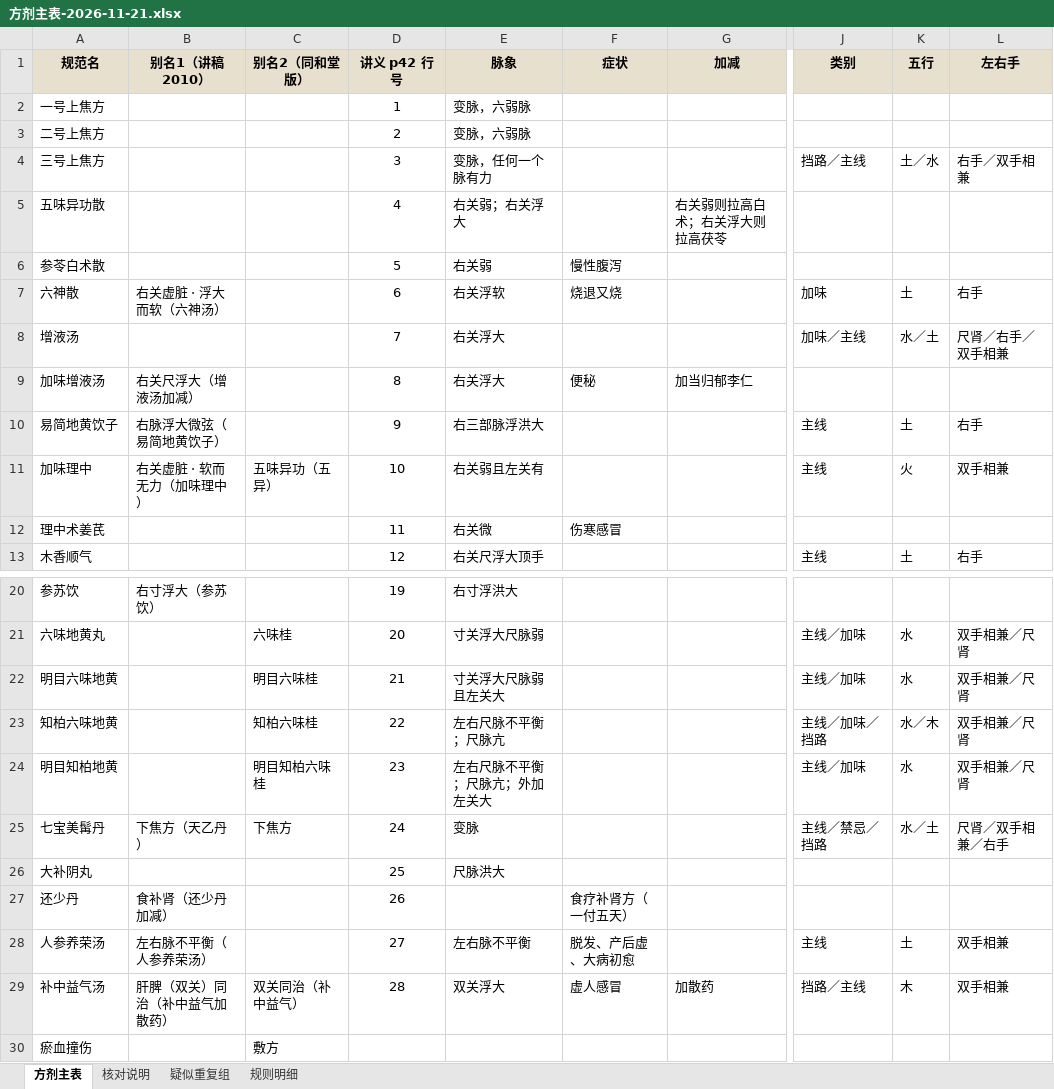
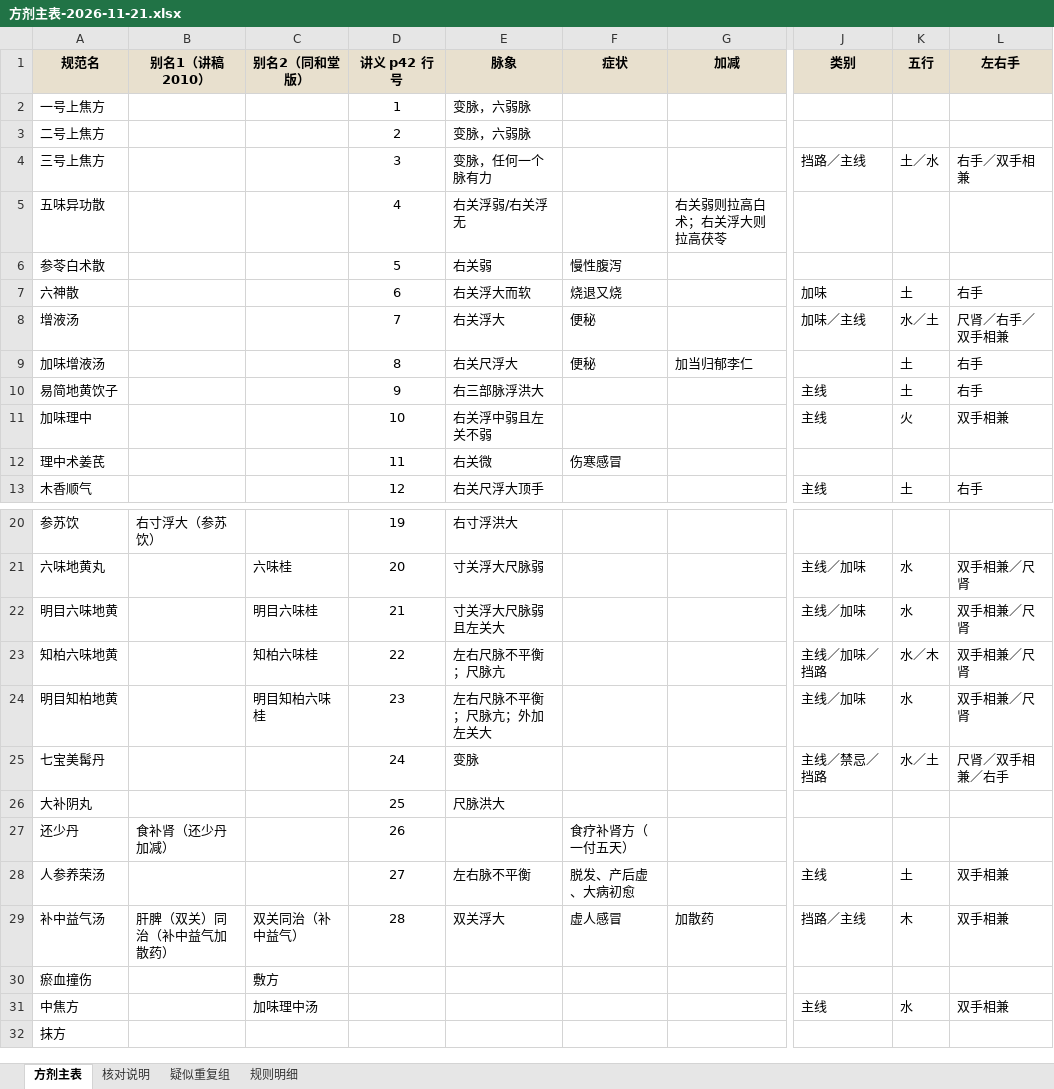
Before and after one commit to erikgqp8645/zang-shi-mai-xue, an Excel workbook: pulse-record/exports/方剂主表-2026-11-21.xlsx, sheet 方剂主表, drawn as a sheet; only a part is shown, gaps mark what is left out; the shorter side is filled out with more unchanged rows; values as stored, in another font and other column widths than the file's, no borders; the diff covers the shown part only; the diff names each change by its address in the sheet, - before the commit and + after, or states it on an @@ line.

Commit message:
feat(export): 按用户手改的方剂主表重出（129 → 81 行）
用户在 Excel 里手工裁并改过后发回，这里原样落成可复现的修订文件：

- src/content/formula-master-curation.json：keep（保留哪 81 行）＋ overrides（8 行 15 处手改）
- export-formula-master.py 读它：先按 keep 过滤，再把 overrides 盖回对应单元格
- 重新导出后与用户的文件**逐格比对 0 差异**（81 行 × 31 列）

用户改的主要是：
- 删掉 48 行噪音（单味药、治法名如「清挡路／凉尺脉」、组合写法、几条治法性条目）
- 纠正脉象：五味异功散「右关浮弱/右关浮无」、六神散「右关浮大而软」、
  加味增液汤「右关尺浮大」、加味理中「右关浮中弱且左关不弱」
- 增液汤补症状「便秘」、加味增液汤补五行「土」／左右手「右手」
- 清掉若干「脉象（方名）」式伪别名（六神散／增液汤／加味理中／七宝美髯丹 等）

注：这次只改 Excel 这个管理产物，前端读的 formulas.json 未动。

```diff
--- a/pulse-record/exports/方剂主表-2026-11-21.xlsx (sheet 方剂主表)
+++ b/pulse-record/exports/方剂主表-2026-11-21.xlsx (sheet 方剂主表)
-E5 (脉象): 右关弱；右关浮大
+E5 (脉象): 右关浮弱/右关浮无
-B7 (别名1（讲稿 2010）): 右关虚脏 · 浮大而软（六神汤）
+B7 (别名1（讲稿 2010）): (empty)
-E7 (脉象): 右关浮软
+E7 (脉象): 右关浮大而软
-F8 (症状): (empty)
+F8 (症状): 便秘
-B9 (别名1（讲稿 2010）): 右关尺浮大（增液汤加减）
+B9 (别名1（讲稿 2010）): (empty)
-E9 (脉象): 右关浮大
+E9 (脉象): 右关尺浮大
-K9 (五行): (empty)
+K9 (五行): 土
-L9 (左右手): (empty)
+L9 (左右手): 右手
-B10 (别名1（讲稿 2010）): 右脉浮大微弦（易简地黄饮子）
+B10 (别名1（讲稿 2010）): (empty)
-B11 (别名1（讲稿 2010）): 右关虚脏 · 软而无力（加味理中）
+B11 (别名1（讲稿 2010）): (empty)
-C11 (别名2（同和堂版）): 五味异功（五异）
+C11 (别名2（同和堂版）): (empty)
-E11 (脉象): 右关弱且左关有
+E11 (脉象): 右关浮中弱且左关不弱
-B25 (别名1（讲稿 2010）): 下焦方（天乙丹）
+B25 (别名1（讲稿 2010）): (empty)
-C25 (别名2（同和堂版）): 下焦方
+C25 (别名2（同和堂版）): (empty)
-B28 (别名1（讲稿 2010）): 左右脉不平衡（人参养荣汤）
+B28 (别名1（讲稿 2010）): (empty)
```
Also changed, not shown: 48 removed rows elsewhere in this sheet, sheet 疑似重复组, 2 other files.
